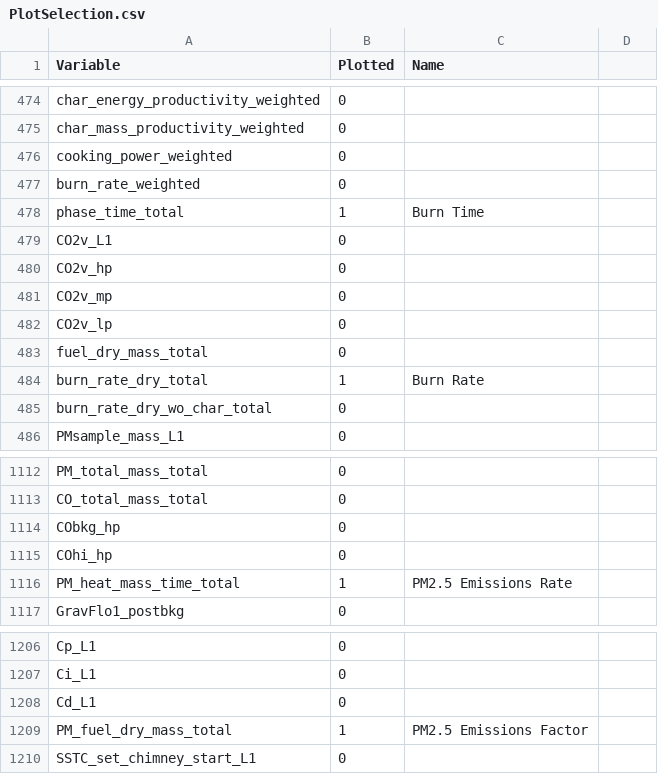
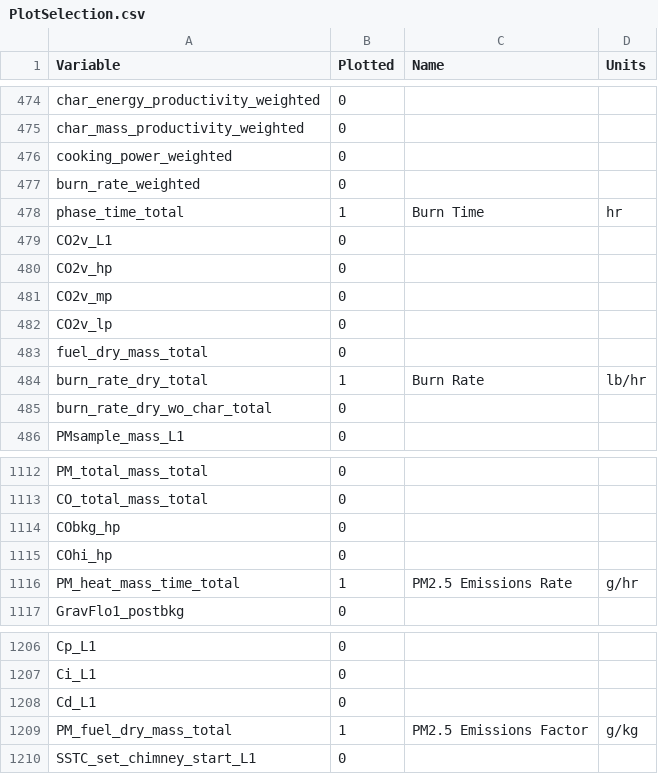
Before and after one commit to aprovechodotorg/Data-Processing-Software, a CSV file: scratch/PlotSelection.csv, drawn as a sheet; only a part is shown, gaps mark what is left out; the diff names each change by its address in the sheet, - before the commit and + after, or states it on an @@ line.

Commit message:
unit conversion for multiplots

```diff
--- a/scratch/PlotSelection.csv
+++ b/scratch/PlotSelection.csv
-D1: (empty)
+D1: Units
-D478 (Units): (empty)
+D478 (Units): hr
-D484 (Units): (empty)
+D484 (Units): lb/hr
-D1116 (Units): (empty)
+D1116 (Units): g/hr
-D1209 (Units): (empty)
+D1209 (Units): g/kg
```
Also changed, not shown: 6 other files.
